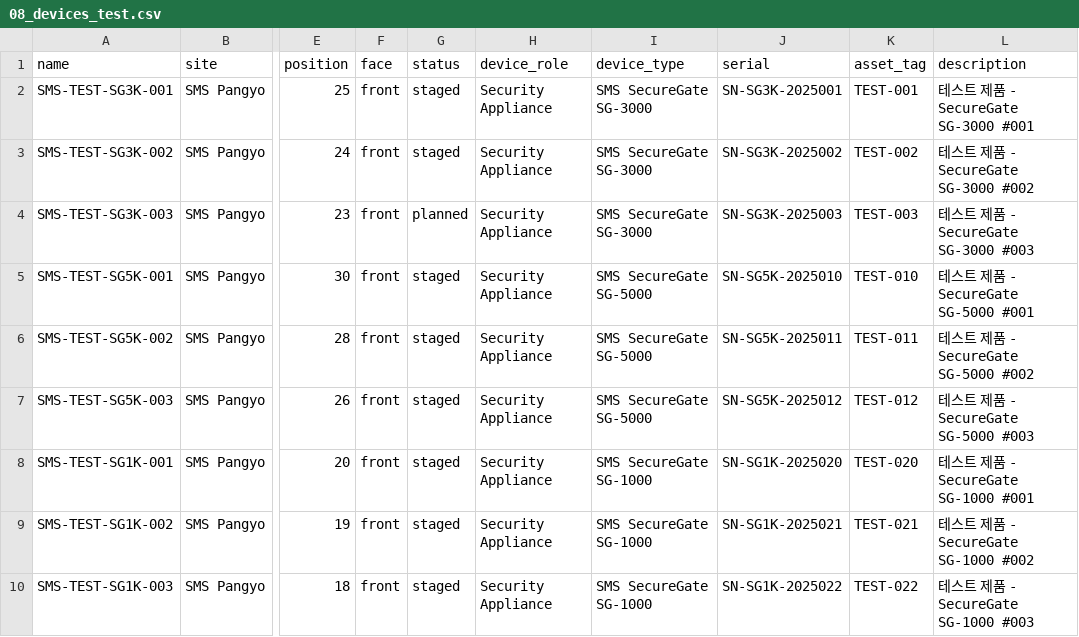
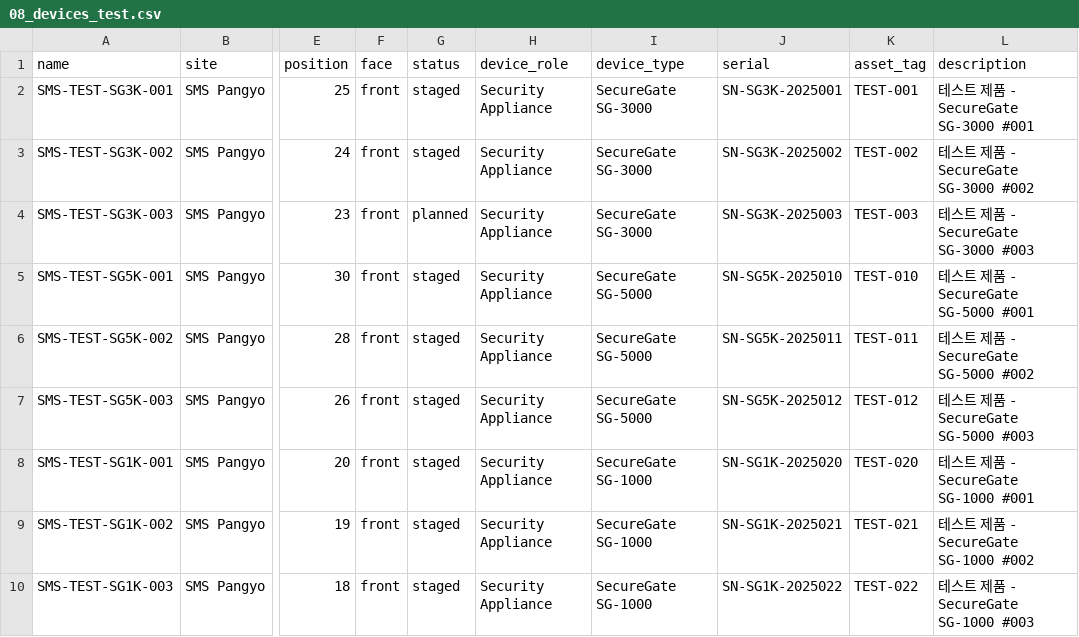
Before and after one commit to Josephpaik/Netbox25k2, a CSV file: docs/idc_scenario/csv_templates/08_devices_test.csv, drawn as a sheet; only a part is shown, gaps mark what is left out; the diff names each change by its address in the sheet, - before the commit and + after, or states it on an @@ line.

```diff
--- a/docs/idc_scenario/csv_templates/08_devices_test.csv
+++ b/docs/idc_scenario/csv_templates/08_devices_test.csv
-I2:I4 (device_type): SMS SecureGate SG-3000
+I2:I4 (device_type): SecureGate SG-3000
-I5:I7 (device_type): SMS SecureGate SG-5000
+I5:I7 (device_type): SecureGate SG-5000
-I8:I10 (device_type): SMS SecureGate SG-1000
+I8:I10 (device_type): SecureGate SG-1000
```
Also changed, not shown: docs/idc_scenario/csv_templates/07_devices_datacenter.csv, 2 other files.
